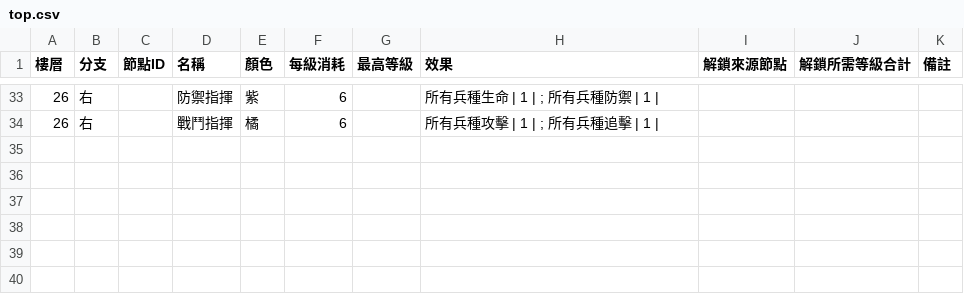
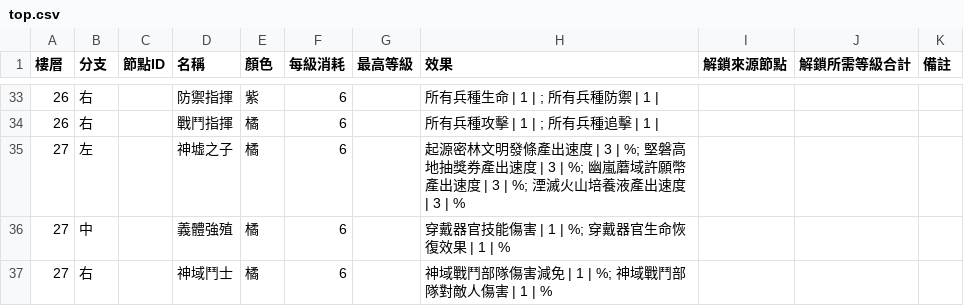
Before and after one commit to cyc6221/snail-collector-talent, a CSV file: data/top.csv, drawn as a sheet; only a part is shown, gaps mark what is left out; the diff names each change by its address in the sheet, - before the commit and + after, or states it on an @@ line.

```diff
--- a/data/top.csv
+++ b/data/top.csv
+row 35: 27 | 左 |  | 神墟之子 | 橘 | 6 |  | 起源密林文明發條產出速度 | 3 | %; 堅磐高地抽獎券產出速度 | 3 | %; 幽嵐蘑域許願幣產出速度 | 3 | %; 湮滅火山培養液產出速度 | 3 | %
+row 36: 27 | 中 |  | 義體強殖 | 橘 | 6 |  | 穿戴器官技能傷害 | 1 | %; 穿戴器官生命恢復效果 | 1 | %
+row 37: 27 | 右 |  | 神域鬥士 | 橘 | 6 |  | 神域戰鬥部隊傷害減免 | 1 | %; 神域戰鬥部隊對敵人傷害 | 1 | %
```
Also changed, not shown: 1 other file.
